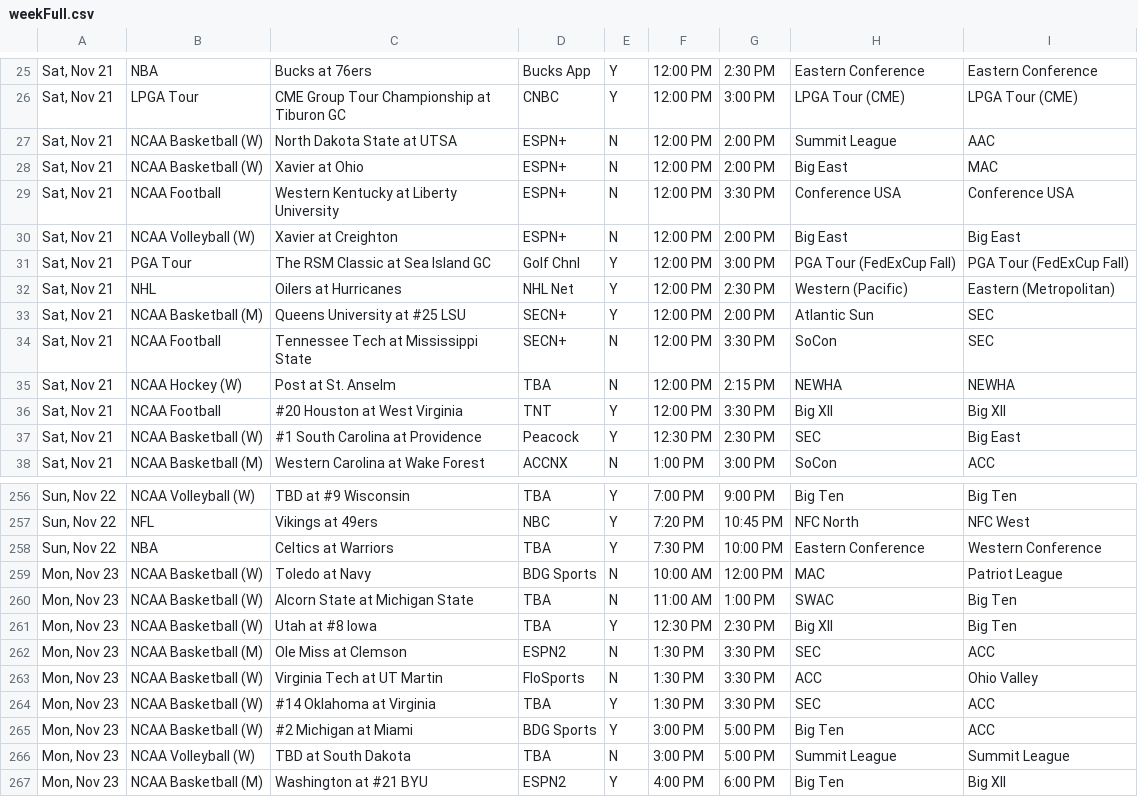
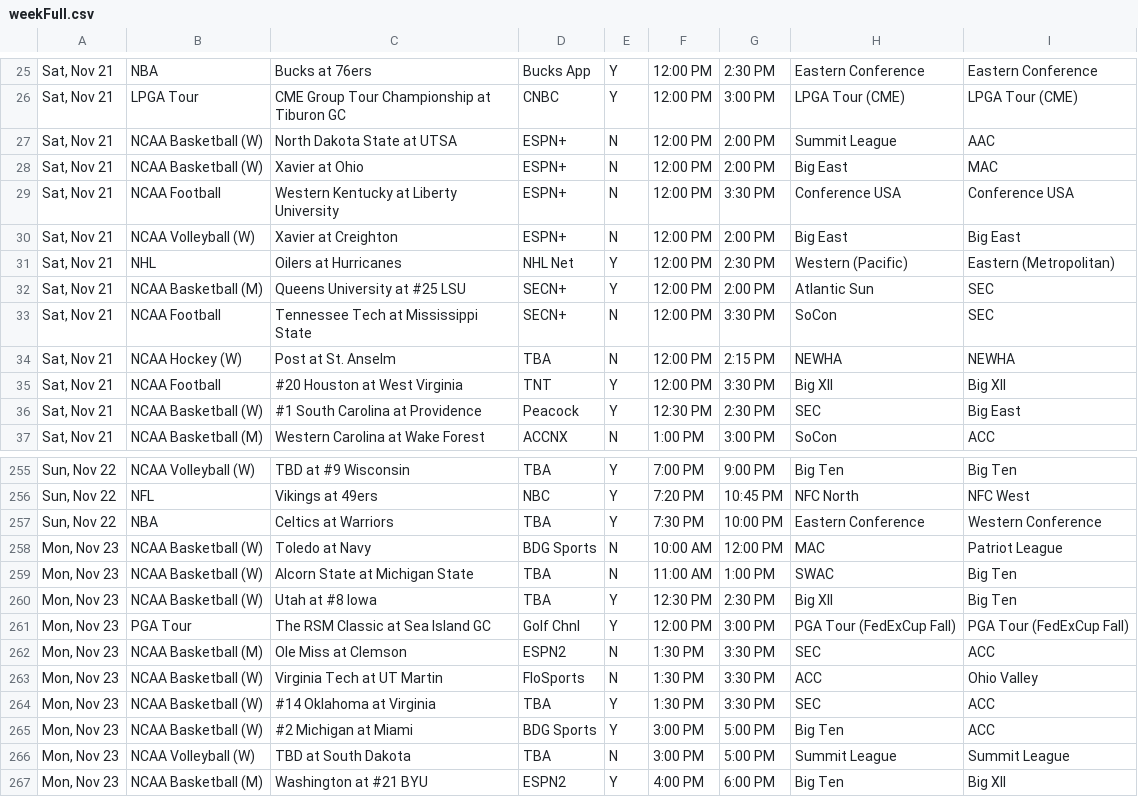
Before and after one commit to thesportsmatrix/live-broadcasts, a CSV file: currentWeek/weekFull.csv, drawn as a sheet; only a part is shown, gaps mark what is left out; removed rows and columns are numbered as before the commit, all else as after; the diff names each change by its address in the sheet, - before the commit and + after, or states it on an @@ line.

Commit message:
Add files via upload

```diff
--- a/currentWeek/weekFull.csv
+++ b/currentWeek/weekFull.csv
-row 31: Sat, Nov 21 | PGA Tour | The RSM Classic at Sea Island GC | Golf Chnl | Y | 12:00 PM | 3:00 PM | PGA Tour (FedExCup Fall) | PGA Tour (FedExCup Fall)
+row 261: Mon, Nov 23 | PGA Tour | The RSM Classic at Sea Island GC | Golf Chnl | Y | 12:00 PM | 3:00 PM | PGA Tour (FedExCup Fall) | PGA Tour (FedExCup Fall)
```
